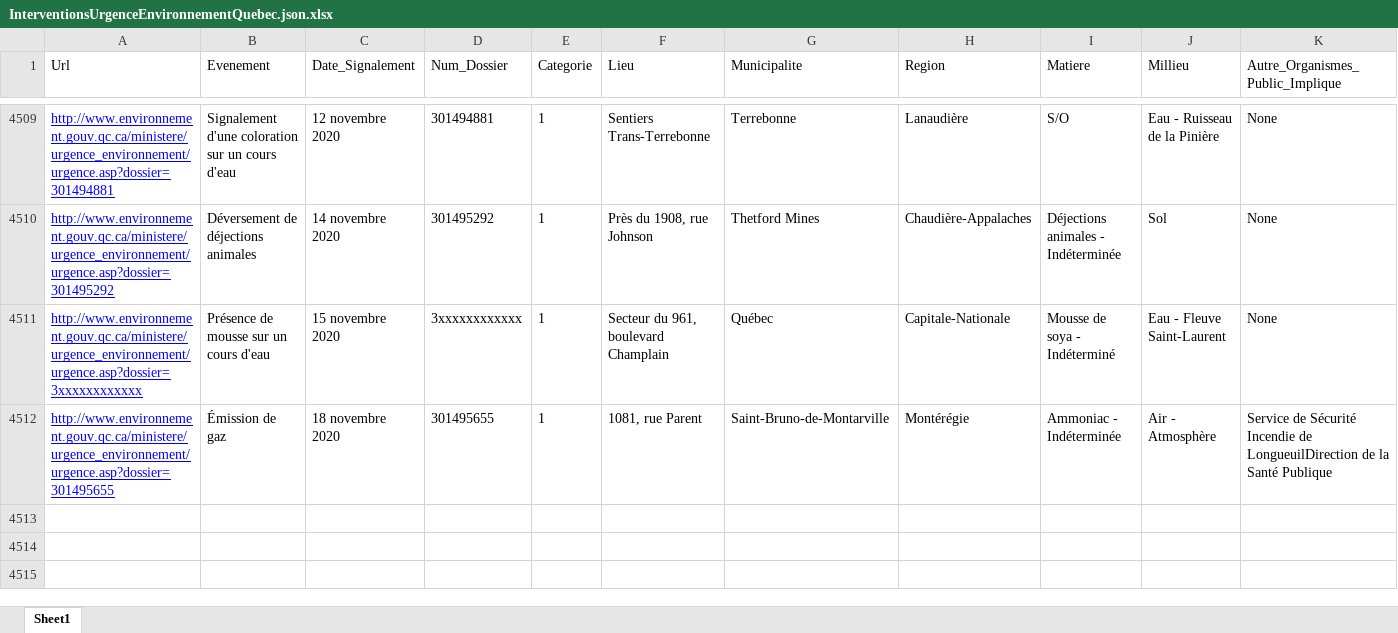
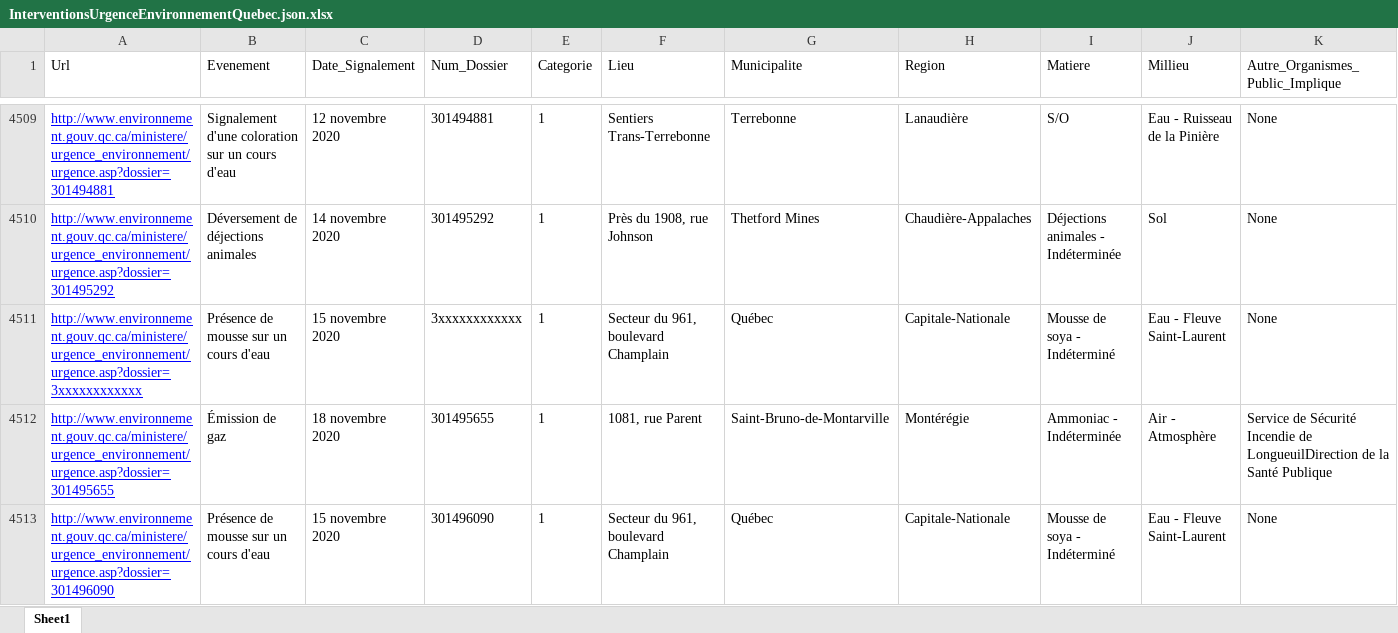
Before and after one commit to tristanlatr/Interventions-Urgence-Environnement-Quebec, an Excel workbook: Data/InterventionsUrgenceEnvironnementQuebec.json.xlsx, sheet Sheet1, drawn as a sheet; only a part is shown, gaps mark what is left out; values as stored, in another font and other column widths than the file's, no borders; rows hold the shown columns only; the diff names each change by its address in the sheet, - before the commit and + after, or states it on an @@ line.

```diff
--- a/Data/InterventionsUrgenceEnvironnementQuebec.json.xlsx (sheet Sheet1)
+++ b/Data/InterventionsUrgenceEnvironnementQuebec.json.xlsx (sheet Sheet1)
+row 4513: http://www.environnement.gouv.qc.ca/ministere/urgence_environnement/urgence.asp?dossier=301496090 | Présence de mousse sur un cours d'eau | 15 novembre 2020 | 301496090 | 1 | Secteur du 961, boulevard Champlain | Québec | Capitale-Nationale | Mousse de soya - Indéterminé | Eau - Fleuve Saint-Laurent | None
```
Also changed, not shown: 1 other file.
